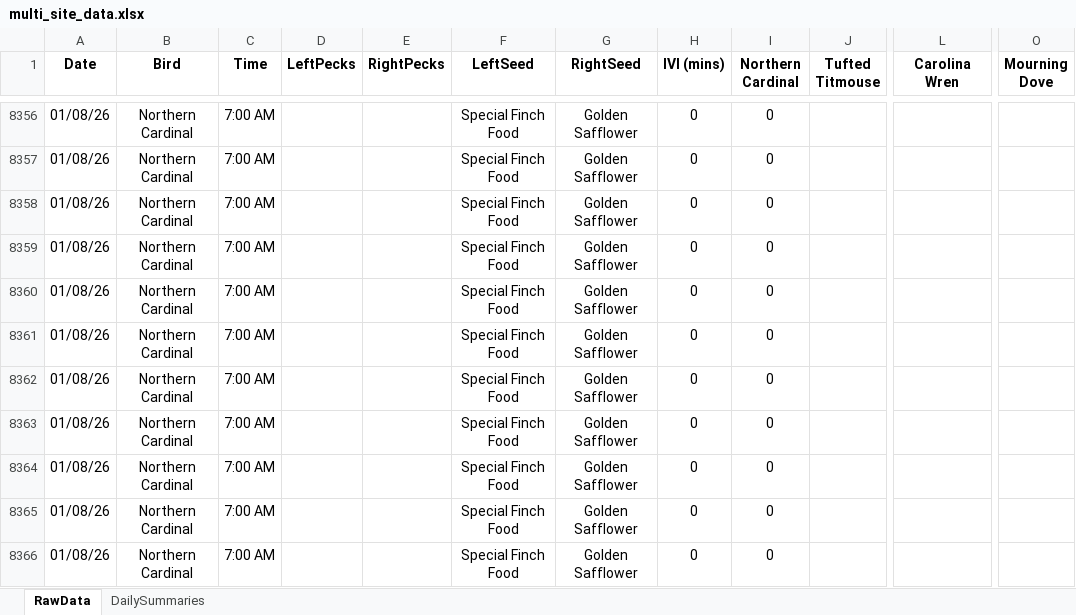
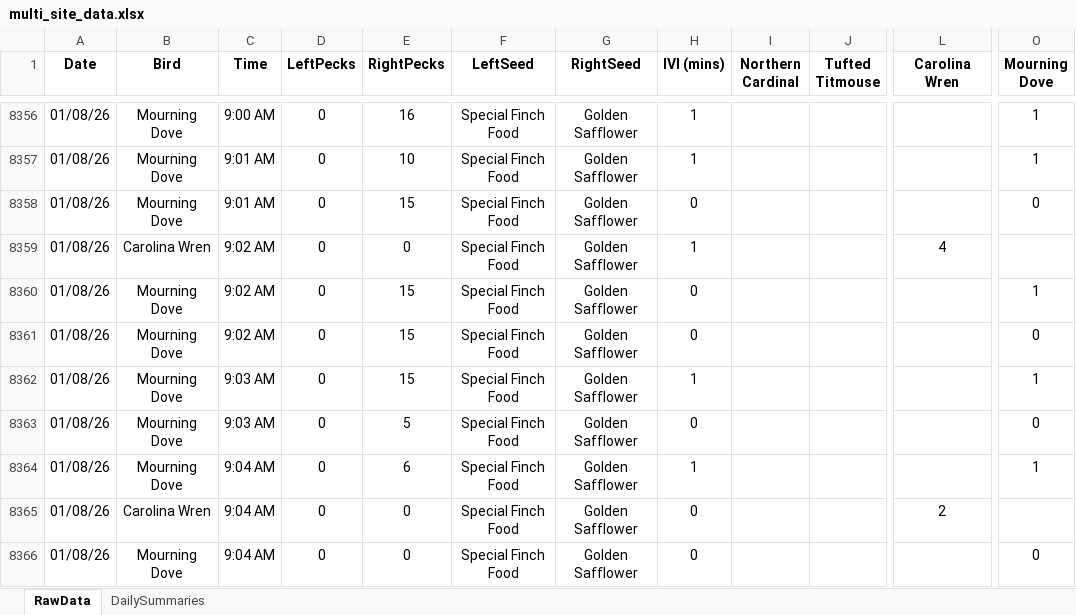
Before and after one commit to david-j-cox/backyard-ecology, an Excel workbook: data/multi_site_data.xlsx, sheet RawData, drawn as a sheet; only a part is shown, gaps mark what is left out; values as stored, in another font and other column widths than the file's, no borders; the diff covers the shown part only; the diff names each change by its address in the sheet, - before the commit and + after, or states it on an @@ line.

```diff
--- a/data/multi_site_data.xlsx (sheet RawData)
+++ b/data/multi_site_data.xlsx (sheet RawData)
-B8356:B8358 (Bird): Northern Cardinal
+B8356:B8358 (Bird): Mourning Dove
-C8356 (Time): 7:00 AM
+C8356 (Time): 9:00 AM
-D8356:D8366 (LeftPecks): (empty)
+D8356:D8366 (LeftPecks): 0
-E8356 (RightPecks): (empty)
+E8356 (RightPecks): 16
-H8356:H8357 (IVI (mins)): 0
+H8356:H8357 (IVI (mins)): 1
-I8356:I8366 (Northern Cardinal): 0
+I8356:I8366 (Northern Cardinal): (empty)
-O8356:O8357 (Mourning Dove): (empty)
+O8356:O8357 (Mourning Dove): 1
-C8357:C8358 (Time): 7:00 AM
+C8357:C8358 (Time): 9:01 AM
-E8357 (RightPecks): (empty)
+E8357 (RightPecks): 10
-E8358 (RightPecks): (empty)
+E8358 (RightPecks): 15
-O8358 (Mourning Dove): (empty)
+O8358 (Mourning Dove): 0
-B8359 (Bird): Northern Cardinal
+B8359 (Bird): Carolina Wren
-C8359:C8361 (Time): 7:00 AM
+C8359:C8361 (Time): 9:02 AM
-E8359 (RightPecks): (empty)
+E8359 (RightPecks): 0
-H8359 (IVI (mins)): 0
+H8359 (IVI (mins)): 1
-L8359 (Carolina Wren): (empty)
+L8359 (Carolina Wren): 4
-B8360:B8364 (Bird): Northern Cardinal
+B8360:B8364 (Bird): Mourning Dove
-E8360:E8362 (RightPecks): (empty)
+E8360:E8362 (RightPecks): 15
-O8360 (Mourning Dove): (empty)
+O8360 (Mourning Dove): 1
-O8361 (Mourning Dove): (empty)
+O8361 (Mourning Dove): 0
-C8362:C8363 (Time): 7:00 AM
+C8362:C8363 (Time): 9:03 AM
-H8362 (IVI (mins)): 0
+H8362 (IVI (mins)): 1
-O8362 (Mourning Dove): (empty)
+O8362 (Mourning Dove): 1
-E8363 (RightPecks): (empty)
+E8363 (RightPecks): 5
-O8363 (Mourning Dove): (empty)
+O8363 (Mourning Dove): 0
-C8364:C8366 (Time): 7:00 AM
+C8364:C8366 (Time): 9:04 AM
-E8364 (RightPecks): (empty)
+E8364 (RightPecks): 6
-H8364 (IVI (mins)): 0
+H8364 (IVI (mins)): 1
-O8364 (Mourning Dove): (empty)
+O8364 (Mourning Dove): 1
-B8365 (Bird): Northern Cardinal
+B8365 (Bird): Carolina Wren
-E8365:E8366 (RightPecks): (empty)
+E8365:E8366 (RightPecks): 0
-L8365 (Carolina Wren): (empty)
+L8365 (Carolina Wren): 2
-B8366 (Bird): Northern Cardinal
+B8366 (Bird): Mourning Dove
-O8366 (Mourning Dove): (empty)
+O8366 (Mourning Dove): 0
```
Also changed, not shown: 712 edited cells elsewhere in this sheet, sheet DailySummaries, formulas that keep their value, 26 other files.
